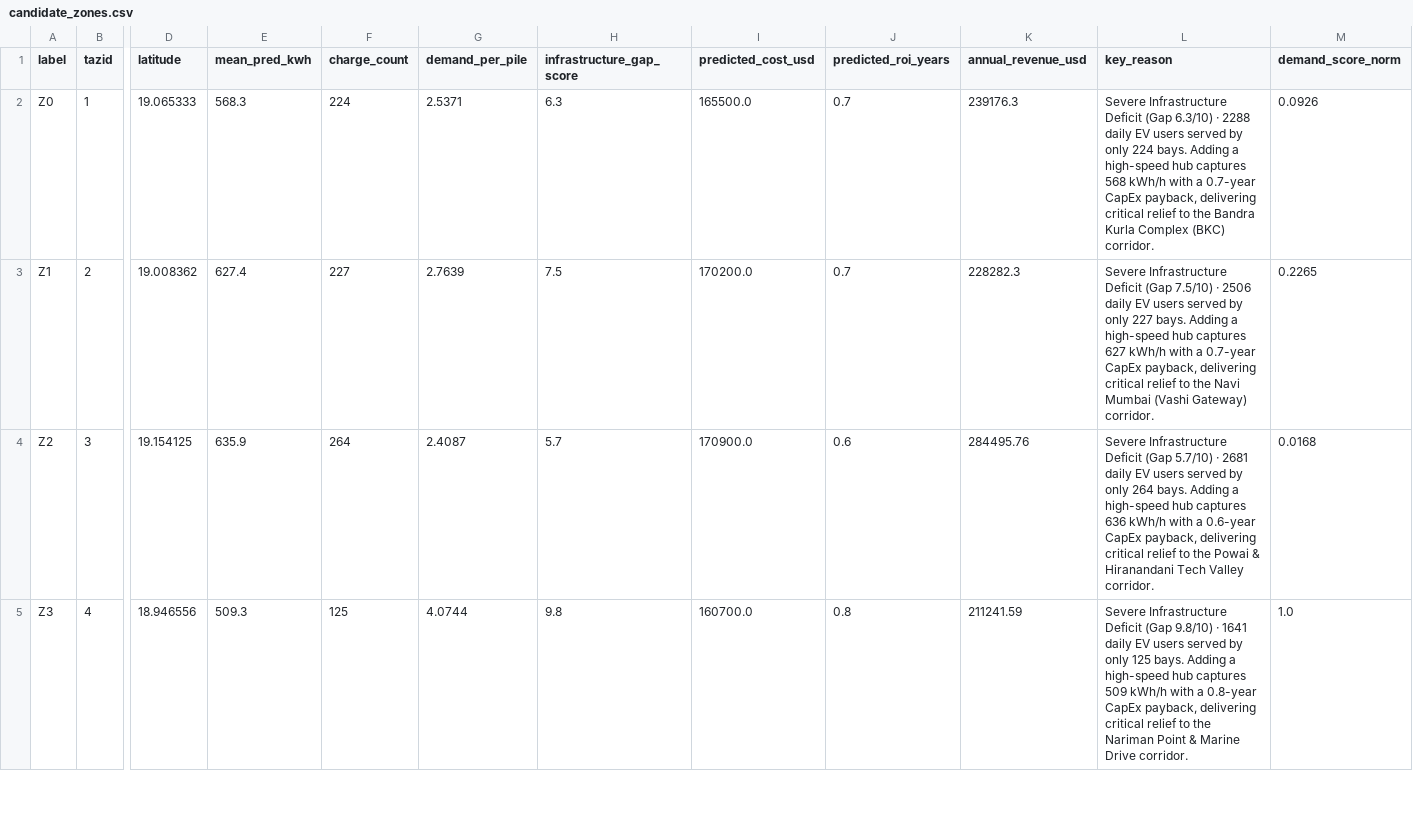
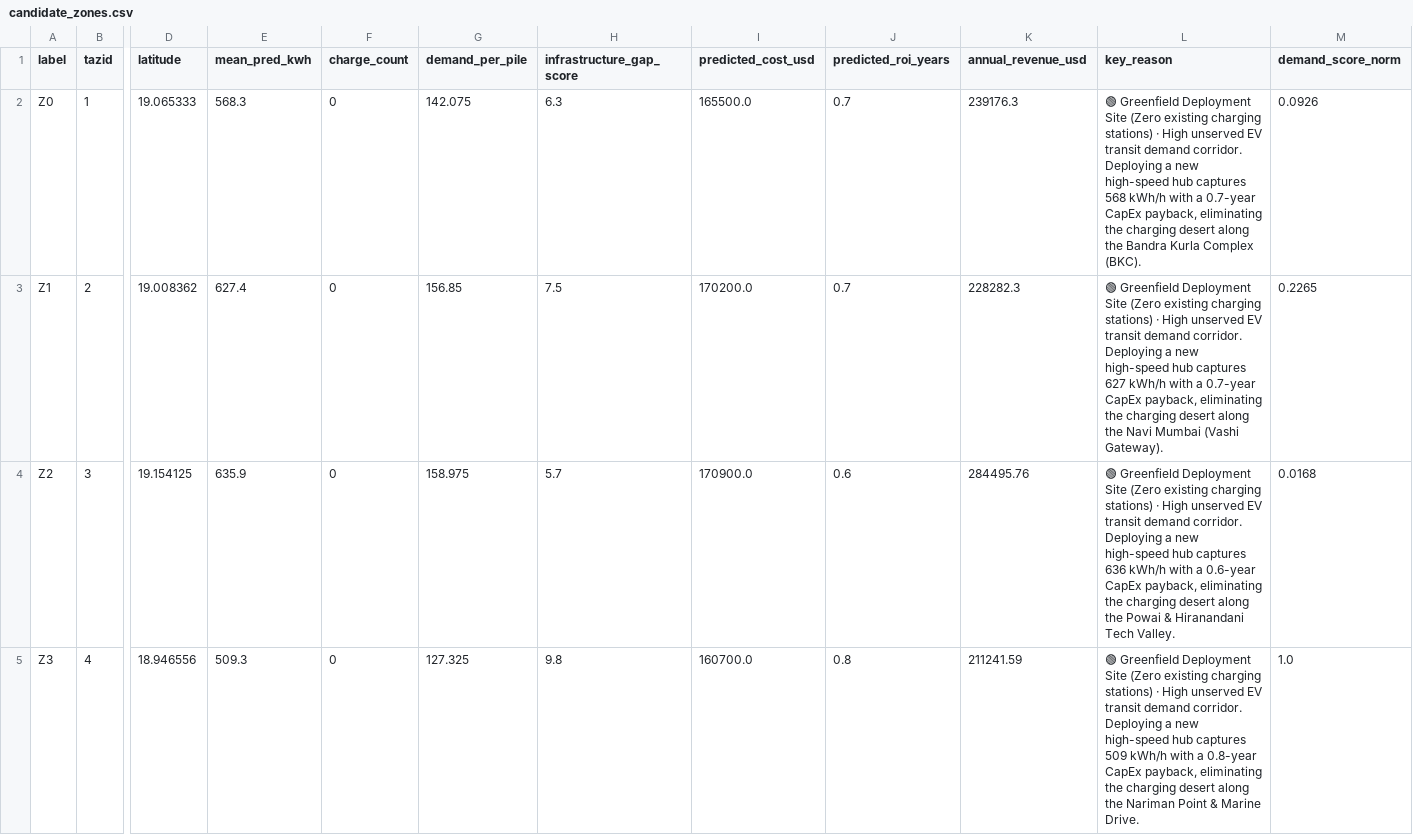
Before and after one commit to khushibhadangkar/QuantEV2, a CSV file: data/processed/cities/mumbai/candidate_zones.csv, drawn as a sheet; only a part is shown, gaps mark what is left out; the diff covers the shown part only; the diff names each change by its address in the sheet, - before the commit and + after, or states it on an @@ line.

```diff
--- a/data/processed/cities/mumbai/candidate_zones.csv
+++ b/data/processed/cities/mumbai/candidate_zones.csv
-F2 (charge_count): 224
+F2 (charge_count): 0
-G2 (demand_per_pile): 2.5371
+G2 (demand_per_pile): 142.075
-L2 (key_reason): Severe Infrastructure Deficit (Gap 6.3/10) · 2288 daily EV users served by only 224 bays. Adding a high-speed hub captures 568 kWh/h with a 0.7-year CapEx payback, delivering critical relief to the Bandra Kurla Complex (BKC) corridor.
+L2 (key_reason): 🟢 Greenfield Deployment Site (Zero existing charging stations) · High unserved EV transit demand corridor. Deploying a new high-speed hub captures 568 kWh/h with a 0.7-year CapEx payback, eliminating the charging desert along the Bandra Kurla Complex (BKC).
-F3 (charge_count): 227
+F3 (charge_count): 0
-G3 (demand_per_pile): 2.7639
+G3 (demand_per_pile): 156.85
-L3 (key_reason): Severe Infrastructure Deficit (Gap 7.5/10) · 2506 daily EV users served by only 227 bays. Adding a high-speed hub captures 627 kWh/h with a 0.7-year CapEx payback, delivering critical relief to the Navi Mumbai (Vashi Gateway) corridor.
+L3 (key_reason): 🟢 Greenfield Deployment Site (Zero existing charging stations) · High unserved EV transit demand corridor. Deploying a new high-speed hub captures 627 kWh/h with a 0.7-year CapEx payback, eliminating the charging desert along the Navi Mumbai (Vashi Gateway).
-F4 (charge_count): 264
+F4 (charge_count): 0
-G4 (demand_per_pile): 2.4087
+G4 (demand_per_pile): 158.975
-L4 (key_reason): Severe Infrastructure Deficit (Gap 5.7/10) · 2681 daily EV users served by only 264 bays. Adding a high-speed hub captures 636 kWh/h with a 0.6-year CapEx payback, delivering critical relief to the Powai & Hiranandani Tech Valley corridor.
+L4 (key_reason): 🟢 Greenfield Deployment Site (Zero existing charging stations) · High unserved EV transit demand corridor. Deploying a new high-speed hub captures 636 kWh/h with a 0.6-year CapEx payback, eliminating the charging desert along the Powai & Hiranandani Tech Valley.
-F5 (charge_count): 125
+F5 (charge_count): 0
-G5 (demand_per_pile): 4.0744
+G5 (demand_per_pile): 127.325
-L5 (key_reason): Severe Infrastructure Deficit (Gap 9.8/10) · 1641 daily EV users served by only 125 bays. Adding a high-speed hub captures 509 kWh/h with a 0.8-year CapEx payback, delivering critical relief to the Nariman Point & Marine Drive corridor.
+L5 (key_reason): 🟢 Greenfield Deployment Site (Zero existing charging stations) · High unserved EV transit demand corridor. Deploying a new high-speed hub captures 509 kWh/h with a 0.8-year CapEx payback, eliminating the charging desert along the Nariman Point & Marine Drive.
```
Also changed, not shown: 12 edited cells elsewhere in this file, data/processed/candidate_zones.csv, data/processed/cities/beijing/candidate_zones.csv, 5 other files.
